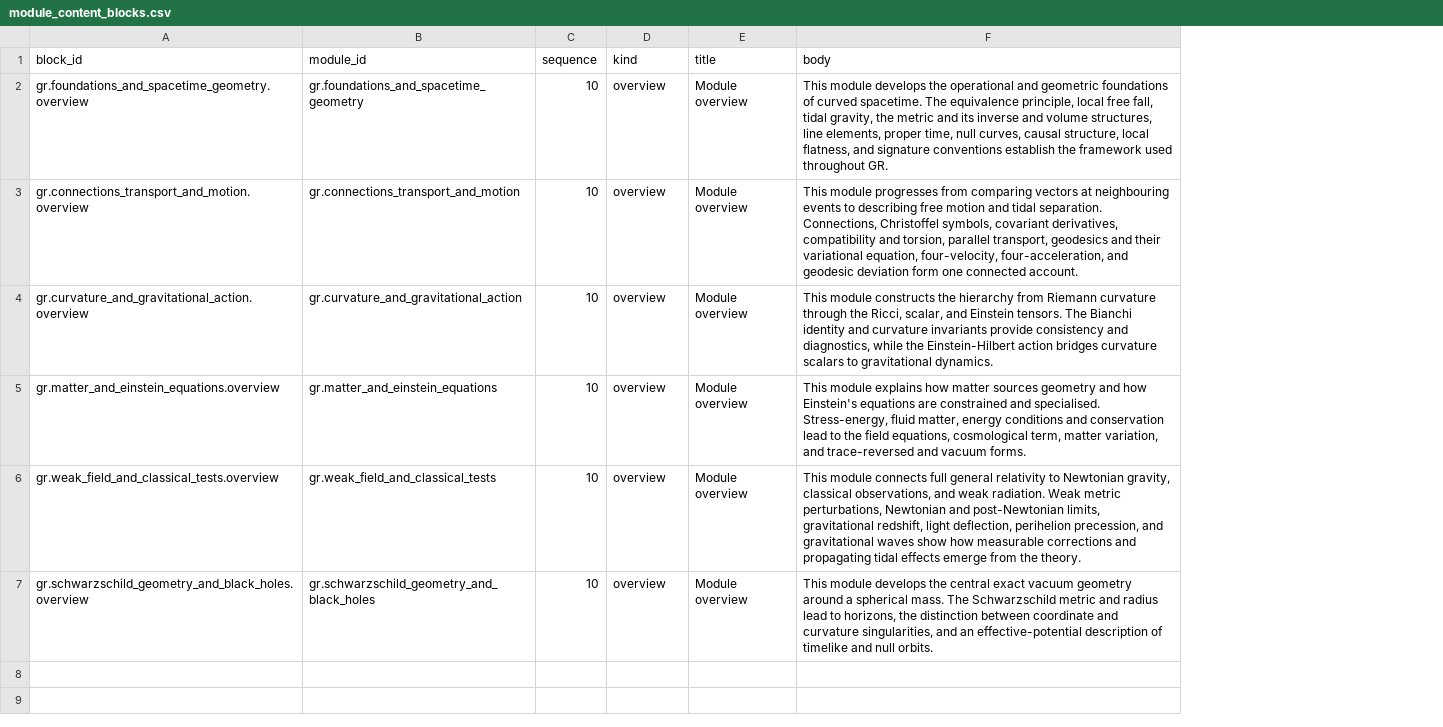
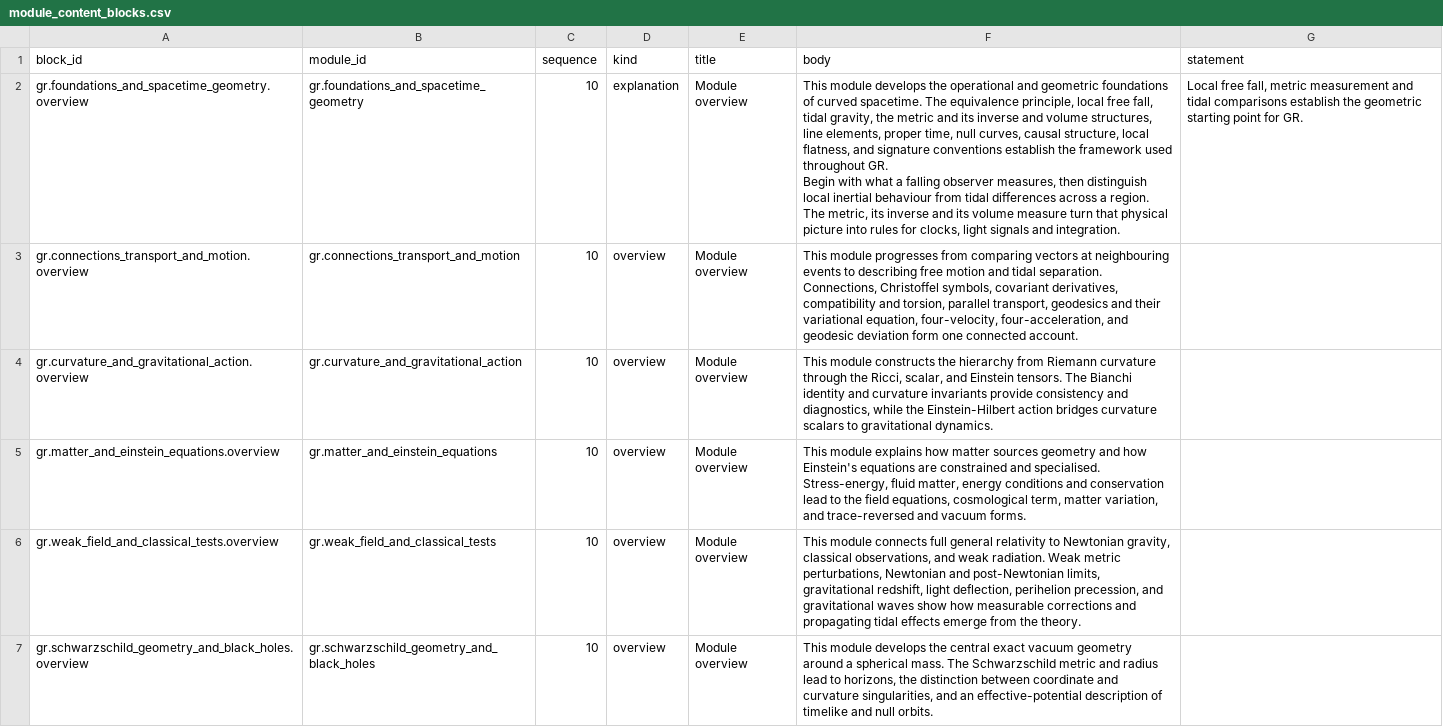
Before and after one commit to ipoole/sr-kg, a CSV file: domains/gr/data/module_content_blocks.csv, drawn as a sheet; ↵ is a line break in a cell; the diff names each change by its address in the sheet, - before the commit and + after, or states it on an @@ line.

Commit message:
Revise GR-1 for teaching prose and generated reading trees
Add explicit block statements, canonical graphics and consolidated kinds. Explain local free fall, tidal comparisons and metric measurement with optional worked clarifications; preserve existing block identities. Add annotation-preservation and real phone/desktop mathematics checks.

```diff
--- a/domains/gr/data/module_content_blocks.csv
+++ b/domains/gr/data/module_content_blocks.csv
+column G (statement), row 2: Local free fall, metric measurement and tidal comparisons establish the geometric starting point for GR.
-D2 (kind): overview
+D2 (kind): explanation
-F2 (body): …throughout GR.
+F2 (body): …throughout GR. ↵ Begin with what a falling observer measures, then distinguish local inertial behaviour from tidal differences across a region. The metric, its inverse and its volume measure turn that physical picture into rules for clocks, light signals and integration.
```
Also changed, not shown: 6 other files.
